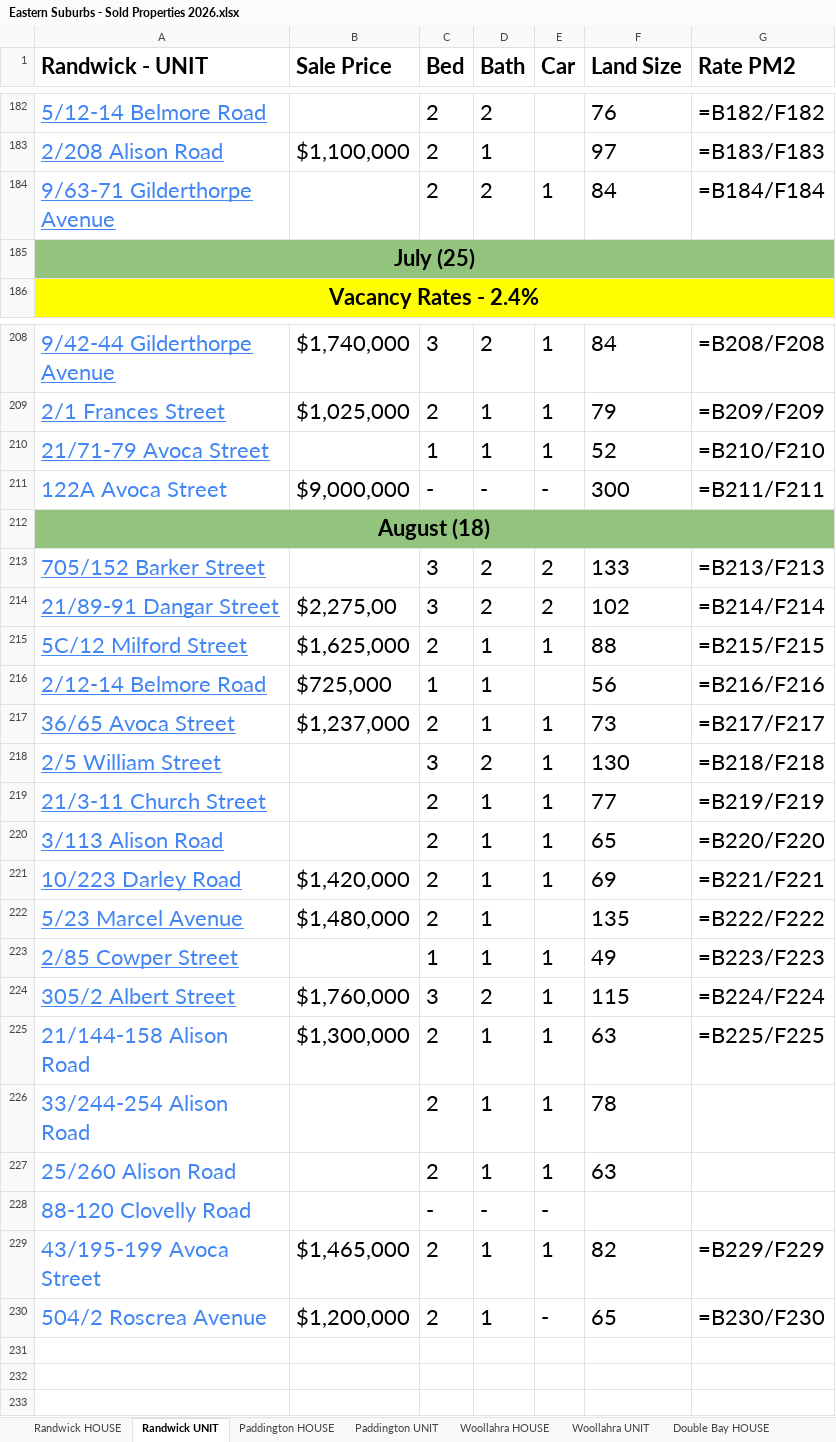
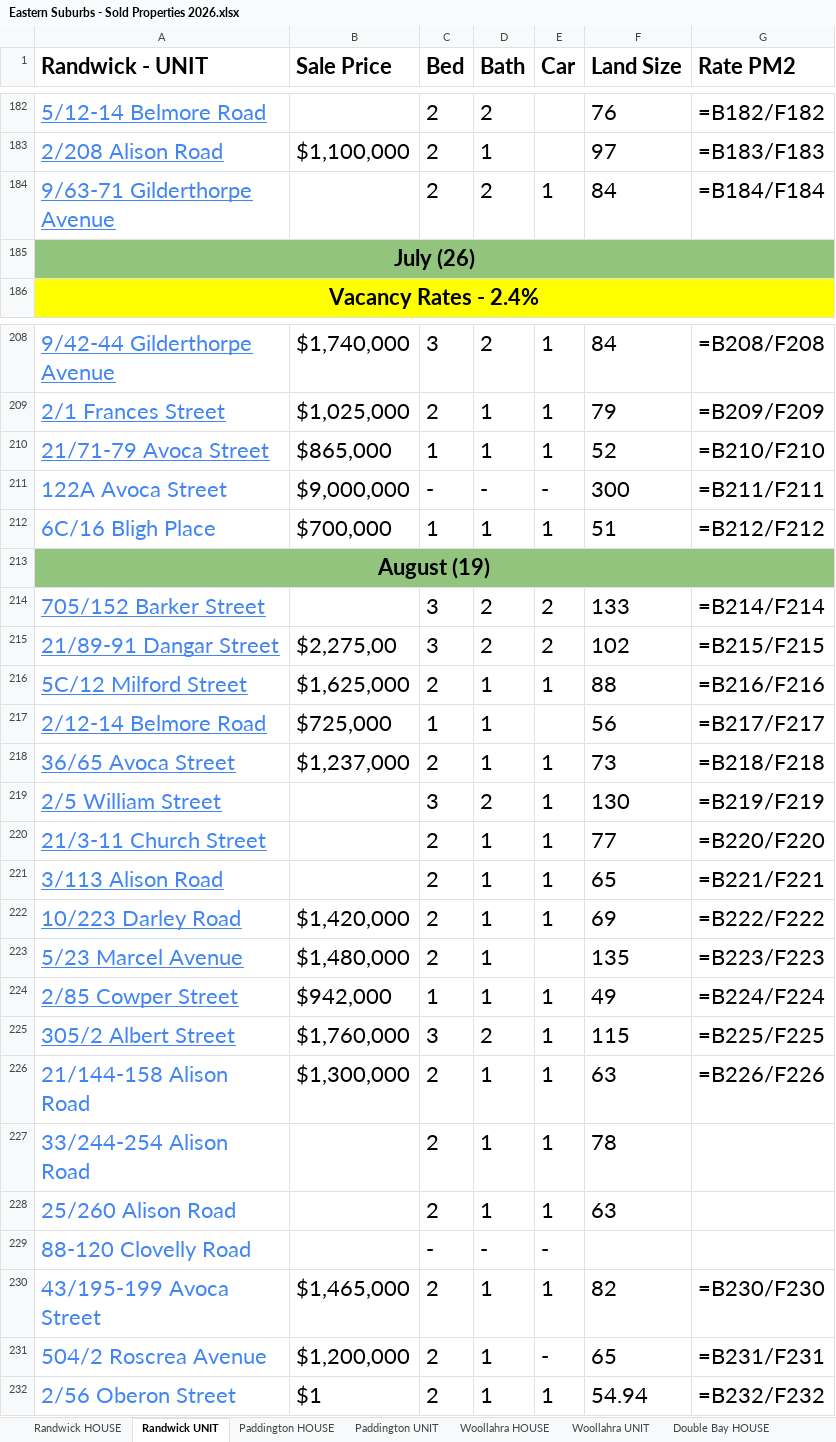
Before and after one commit to JJaykayy/Eastern-Suburbs---Sold-Properties-2026, an Excel workbook: Eastern Suburbs - Sold Properties 2026.xlsx, sheet Randwick UNIT, drawn as a sheet; only a part is shown, gaps mark what is left out; values as stored, in another font and other column widths than the file's, no borders; formulas without a stored value are shown as written; addresses are those after the commit; the diff names each change by its address in the sheet, - before the commit and + after, or states it on an @@ line.

```diff
--- a/Eastern Suburbs - Sold Properties 2026.xlsx (sheet Randwick UNIT)
+++ b/Eastern Suburbs - Sold Properties 2026.xlsx (sheet Randwick UNIT)
-A185 (Randwick - UNIT): July (25)
+A185 (Randwick - UNIT): July (26)
-B210 (Sale Price): (empty)
+B210 (Sale Price): $865,000
+row 212: 6C/16 Bligh Place | $700,000 | 1 | 1 | 1 | 51 | =B212/F212
-A213 (Randwick - UNIT): August (18)
+A213 (Randwick - UNIT): August (19)
-G214 (Rate PM2): =B213/F213
+G214 (Rate PM2): =B214/F214
-G215 (Rate PM2): =B214/F214
+G215 (Rate PM2): =B215/F215
-G216 (Rate PM2): =B215/F215
+G216 (Rate PM2): =B216/F216
-G217 (Rate PM2): =B216/F216
+G217 (Rate PM2): =B217/F217
-G218 (Rate PM2): =B217/F217
+G218 (Rate PM2): =B218/F218
-G219 (Rate PM2): =B218/F218
+G219 (Rate PM2): =B219/F219
-G220 (Rate PM2): =B219/F219
+G220 (Rate PM2): =B220/F220
-G221 (Rate PM2): =B220/F220
+G221 (Rate PM2): =B221/F221
-G222 (Rate PM2): =B221/F221
+G222 (Rate PM2): =B222/F222
-G223 (Rate PM2): =B222/F222
+G223 (Rate PM2): =B223/F223
-B224 (Sale Price): (empty)
+B224 (Sale Price): $942,000
-G224 (Rate PM2): =B223/F223
+G224 (Rate PM2): =B224/F224
-G225 (Rate PM2): =B224/F224
+G225 (Rate PM2): =B225/F225
-G226 (Rate PM2): =B225/F225
+G226 (Rate PM2): =B226/F226
-G230 (Rate PM2): =B229/F229
+G230 (Rate PM2): =B230/F230
-G231 (Rate PM2): =B230/F230
+G231 (Rate PM2): =B231/F231
+row 232: 2/56 Oberon Street | $1 | 2 | 1 | 1 | 54.94 | =B232/F232
```
Also changed, not shown: sheet Waterloo UNIT, sheet Zetland UNIT, sheet Maroubra UNIT, sheet Bondi UNIT, sheet Randwick HOUSE, sheet Paddington HOUSE, 5 more sheets, other sheet tabs, 1 other file.
